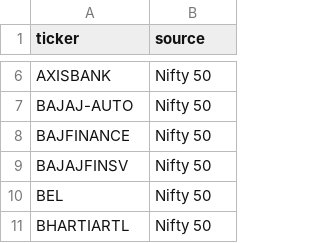
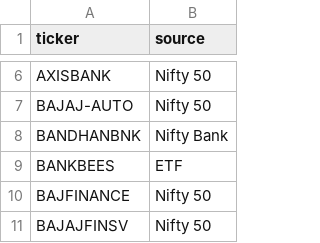
Before and after one commit to SarbariRoy/stock-operator, a CSV file: stock_triggers/data/candidate_stocks.csv, drawn as a sheet; only a part is shown, gaps mark what is left out; the shorter side is filled out with more unchanged rows; the diff names each change by its address in the sheet, - before the commit and + after, or states it on an @@ line.

Commit message:
feat: add BANDHANBNK and BANKBEES to signal pipeline
- Add both tickers to universe_tickers.txt for LT/ST signal generation
- Download ~3 years price history for BANDHANBNK.NS (Jan 2023 - Apr 2026)
- Register BANKBEES.NS and BANDHANBNK.NS in sector map (Banking ETF, Banking)
- Add both to candidate_stocks.csv for UI portfolio dropdown selection
- Prices integrated into st_lt_prices_eod.csv for backtesting and live signals

```diff
--- a/stock_triggers/data/candidate_stocks.csv
+++ b/stock_triggers/data/candidate_stocks.csv
+row 8: BANDHANBNK | Nifty Bank
+row 9: BANKBEES | ETF
```
Also changed, not shown: 3 other files.
